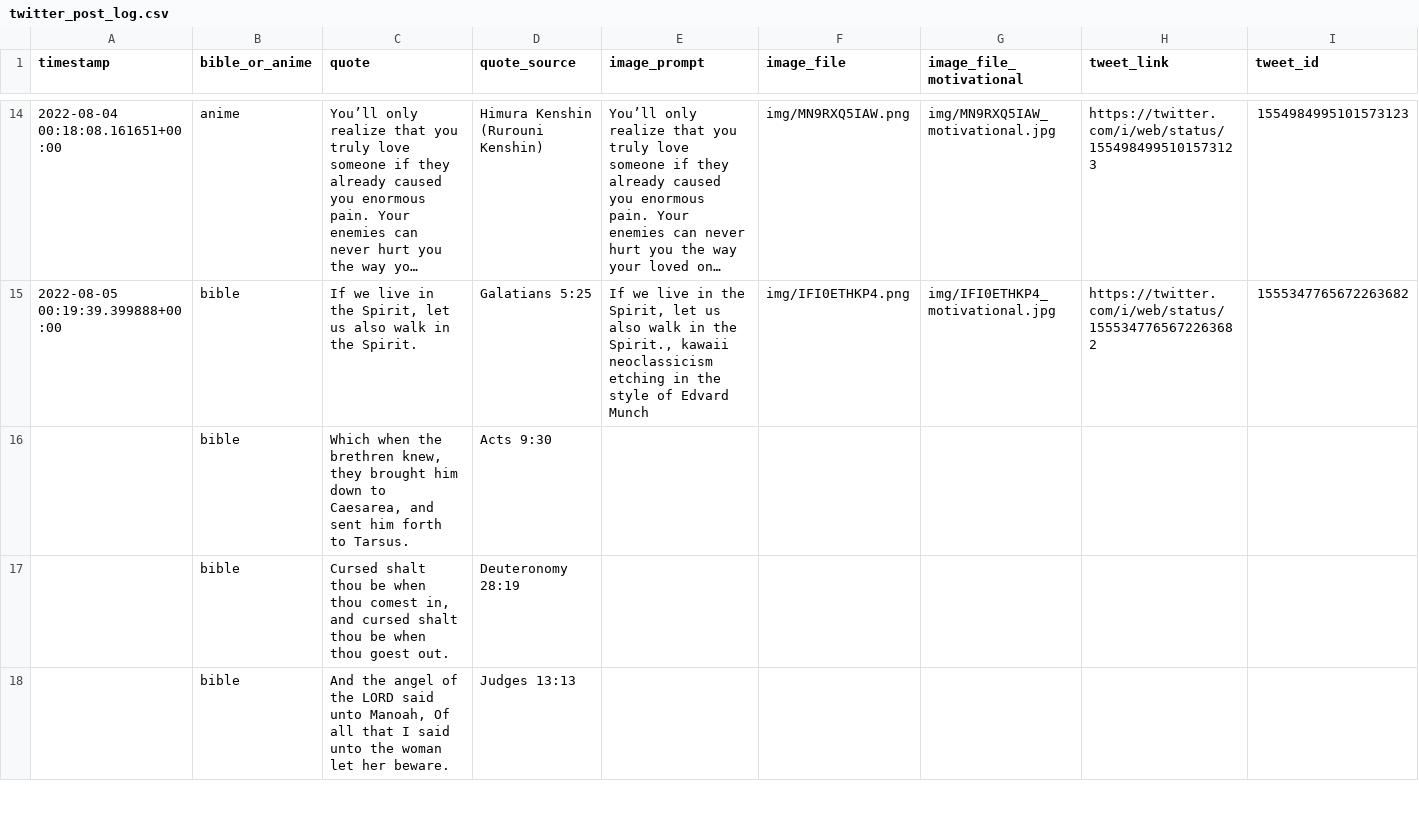
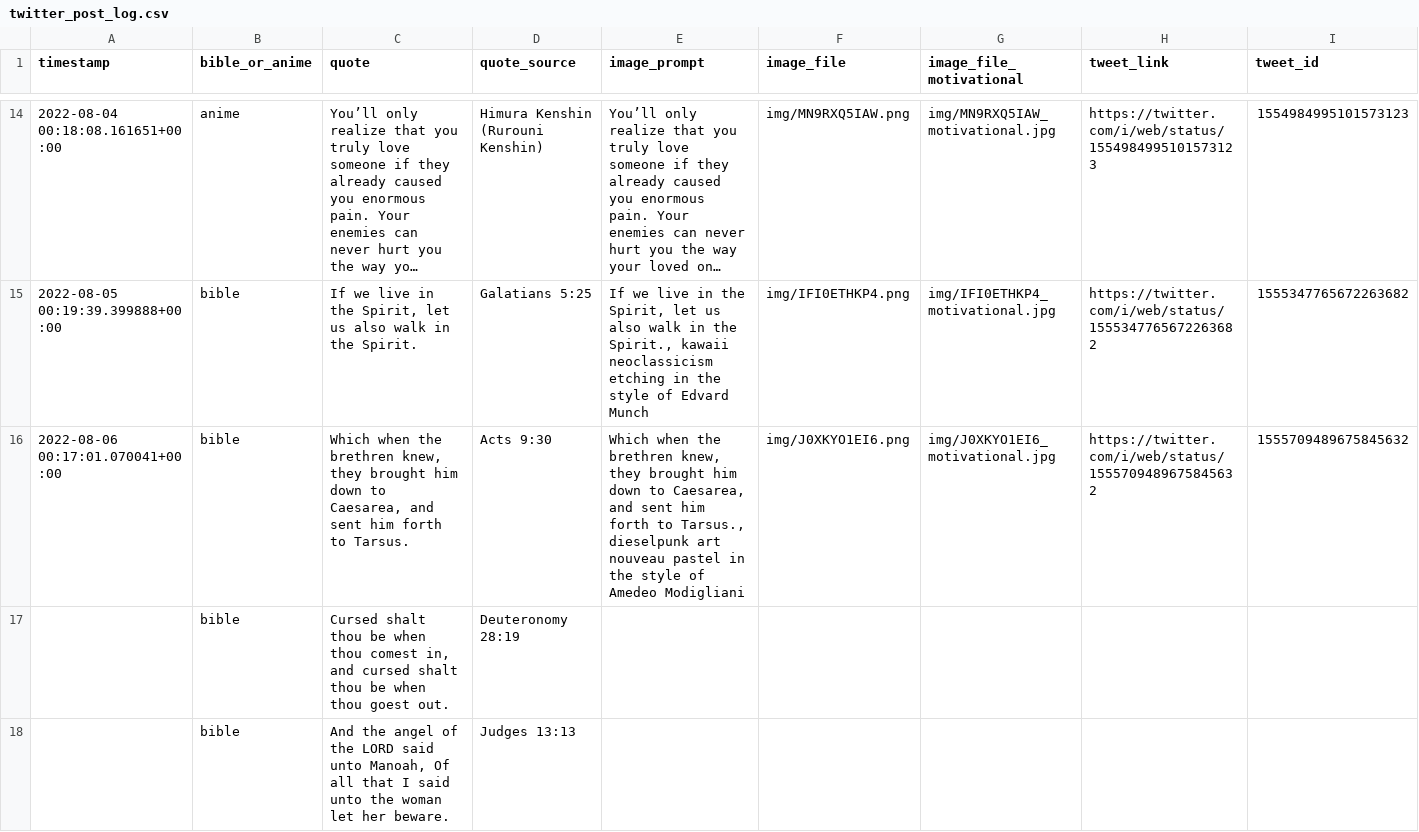
Before and after one commit to charlesjlee/twitter_dalle2_bot, a CSV file: data/twitter_post_log.csv, drawn as a sheet; only a part is shown, gaps mark what is left out; long unchanged cells end in ….

```diff
--- a/data/twitter_post_log.csv
+++ b/data/twitter_post_log.csv
@@ -15,3 +15,3 @@ timestamp,bible_or_anime,quote,quote_source,image_prompt,image_file,image_file_m
 2022-08-05 00:19:39.399888+00:00,bible,"If we live in the Spirit, let us also walk in the Spirit.",Galatians 5:25,"If we live in the Spirit, let us also walk in the Spirit., kawaii neoclassicism etching in the style of Edvard Munch",img/IFI0ETHKP4.png,img/IFI0ETHKP4_motivational.jpg,https://twitter.com/i/web/status/1555347765672263682,1555347765672263682
-,bible,"Which when the brethren knew, they brought him down to Caesarea, and sent him forth to Tarsus.",Acts 9:30,,,,,
+2022-08-06 00:17:01.070041+00:00,bible,"Which when the brethren knew, they brought him down to Caesarea, and sent him forth to Tarsus.",Acts 9:30,"Which when the brethren knew, they brought him down to Caesarea, and sent him forth to Tarsus., dieselpunk art nouveau pastel in the style of Amedeo Modigliani",img/J0XKYO1EI6.png,img/J0XKYO1EI6_motivational.jpg,https://twitter.com/i/web/status/1555709489675845632,1555709489675845632
 ,bible,"Cursed shalt thou be when thou comest in, and cursed shalt thou be when thou goest out.",Deuteronomy 28:19,,,,,
```
Also changed, not shown: 2 other files.
